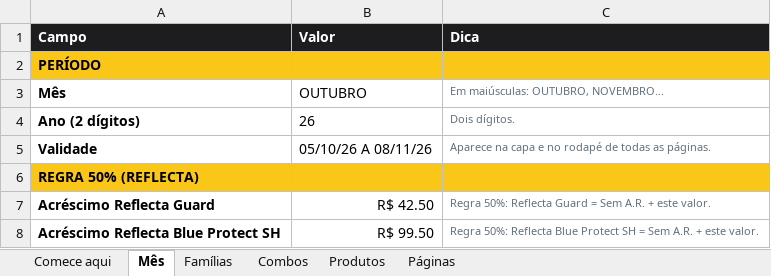
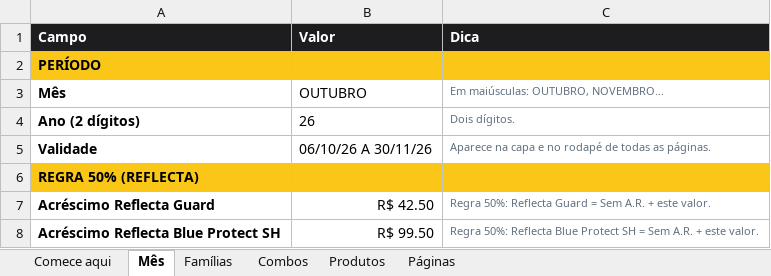
Before and after one commit to vixlenslab/vixlens-ds, an Excel workbook: plugins/vixlens-catalogo/skills/promovix/modelo/Promovix_modelo_com_combo.xlsx, sheet Mês, drawn as a sheet; only a part is shown; values as stored, in another font and other column widths than the file's, no borders; the diff names each change by its address in the sheet, - before the commit and + after, or states it on an @@ line.

```diff
--- a/plugins/vixlens-catalogo/skills/promovix/modelo/Promovix_modelo_com_combo.xlsx (sheet Mês)
+++ b/plugins/vixlens-catalogo/skills/promovix/modelo/Promovix_modelo_com_combo.xlsx (sheet Mês)
-B5 (Valor): 05/10/26 A 08/11/26
+B5 (Valor): 06/10/26 A 30/11/26
```
Also changed, not shown: plugins/vixlens-catalogo/skills/promovix/modelo/Promovix_modelo.xlsx, 1 other file.
